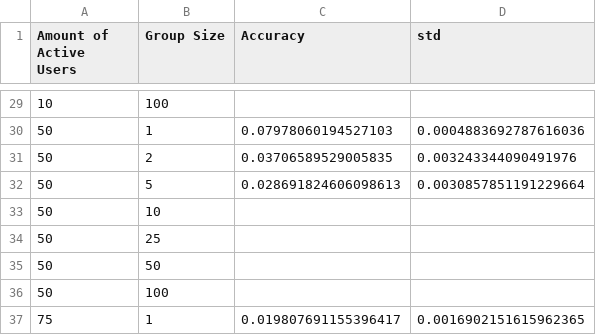
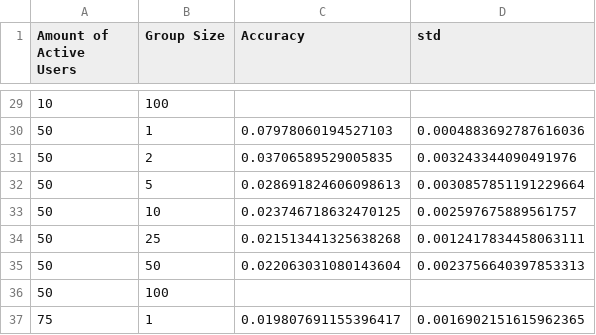
Before and after one commit to dyllew3/Timing-Attacks-Against-Opennym, a CSV file: Testing/Results/baseline-grouping-ip-layer.csv, drawn as a sheet; only a part is shown, gaps mark what is left out.

Commit message:
grouping IP Layer

```diff
--- a/Testing/Results/baseline-grouping-ip-layer.csv
+++ b/Testing/Results/baseline-grouping-ip-layer.csv
@@ -32,5 +32,5 @@ Amount of Active Users, Group Size, Accuracy, std
 50, 5, 0.028691824606098613, 0.0030857851191229664
-50, 10,,
-50, 25, ,
-50, 50, ,
+50, 10, 0.023746718632470125, 0.002597675889561757
+50, 25,0.021513441325638268, 0.0012417834458063111
+50, 50, 0.022063031080143604, 0.0023756640397853313
 50, 100,,
```
Also changed, not shown: 7 other files.
